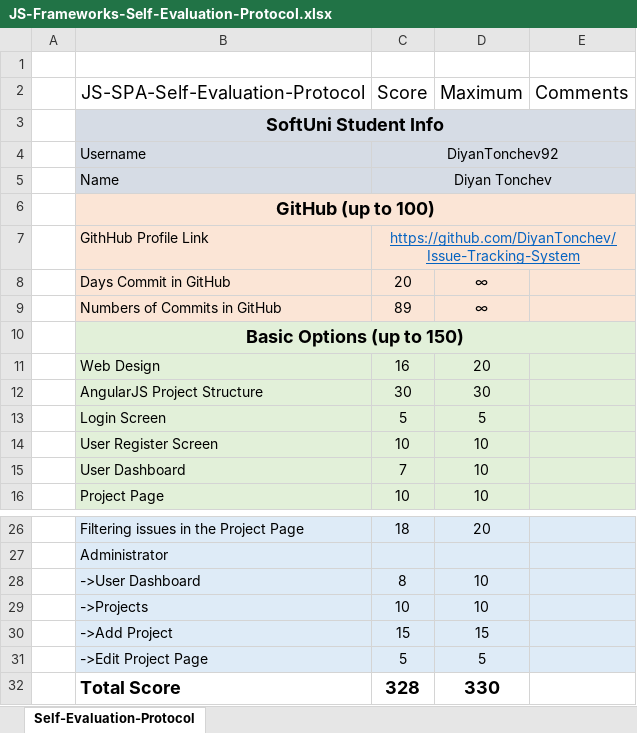
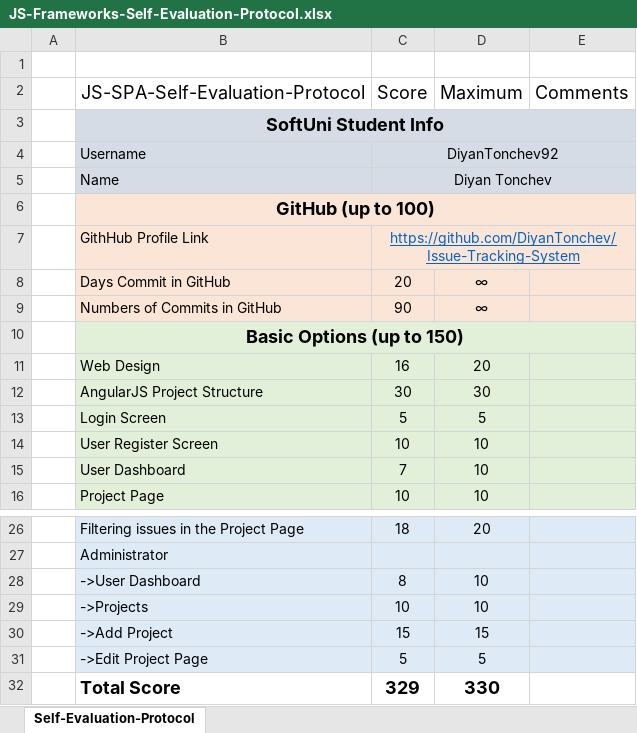
Before and after one commit to diyantonchev/Issue-Tracking-System, an Excel workbook: JS-Frameworks-Self-Evaluation-Protocol.xlsx, sheet Self-Evaluation-Protocol, drawn as a sheet; only a part is shown, gaps mark what is left out; values as stored, in another font and other column widths than the file's, no borders; the diff names each change by its address in the sheet, - before the commit and + after, or states it on an @@ line.

Commit message:
edited self evaluation protocol

```diff
--- a/JS-Frameworks-Self-Evaluation-Protocol.xlsx (sheet Self-Evaluation-Protocol)
+++ b/JS-Frameworks-Self-Evaluation-Protocol.xlsx (sheet Self-Evaluation-Protocol)
-C9 (Score): 89
+C9 (Score): 90
-C32 (Score): 328
+C32 (Score): 329
```
